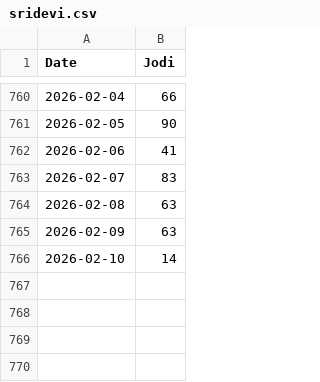
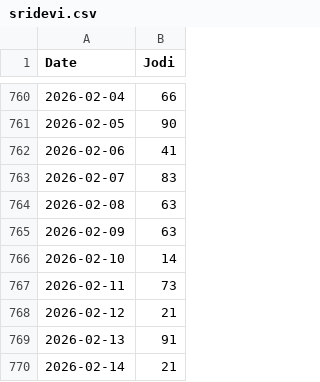
Before and after one commit to jorige3/MatkaAnalyzerPro, a CSV file: data/sridevi.csv, drawn as a sheet; only a part is shown, gaps mark what is left out.

Commit message:
2026-02-14 data update this

```diff
--- a/data/sridevi.csv
+++ b/data/sridevi.csv
@@ -766 +766,5 @@ Date,Jodi
 2026-02-10,14
+2026-02-11,73
+2026-02-12,21
+2026-02-13,91
+2026-02-14,21
```
Also changed, not shown: 2 other files.
